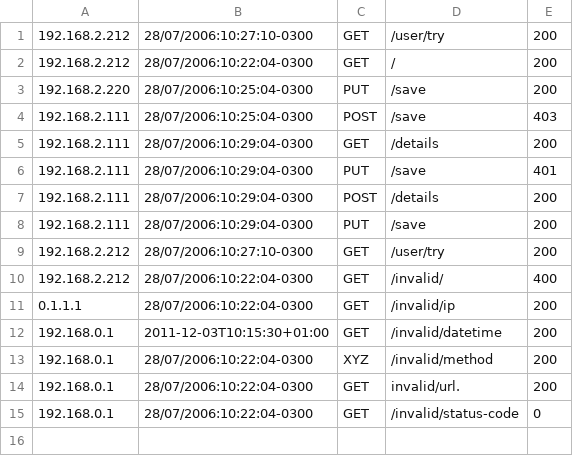
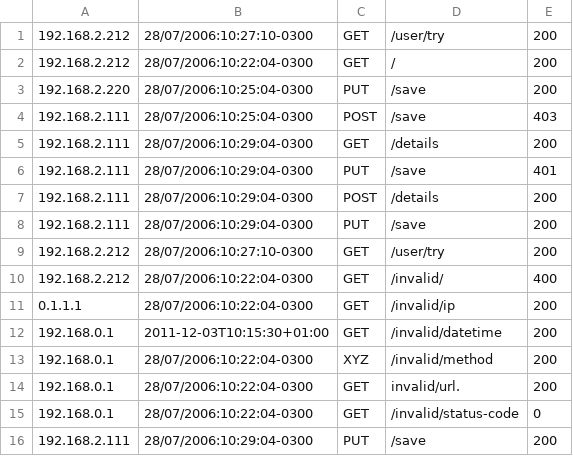
Before and after one commit to 0x7E1/api-analyzer, a CSV file: src/main/resources/statistic.csv, drawn as a sheet.

```diff
--- a/src/main/resources/statistic.csv
+++ b/src/main/resources/statistic.csv
@@ -15 +15,2 @@
 192.168.0.1;28/07/2006:10:22:04-0300;GET;/invalid/status-code;0
+192.168.2.111;28/07/2006:10:29:04-0300;PUT;/save;200
```
Also changed, not shown: 32 other files.
